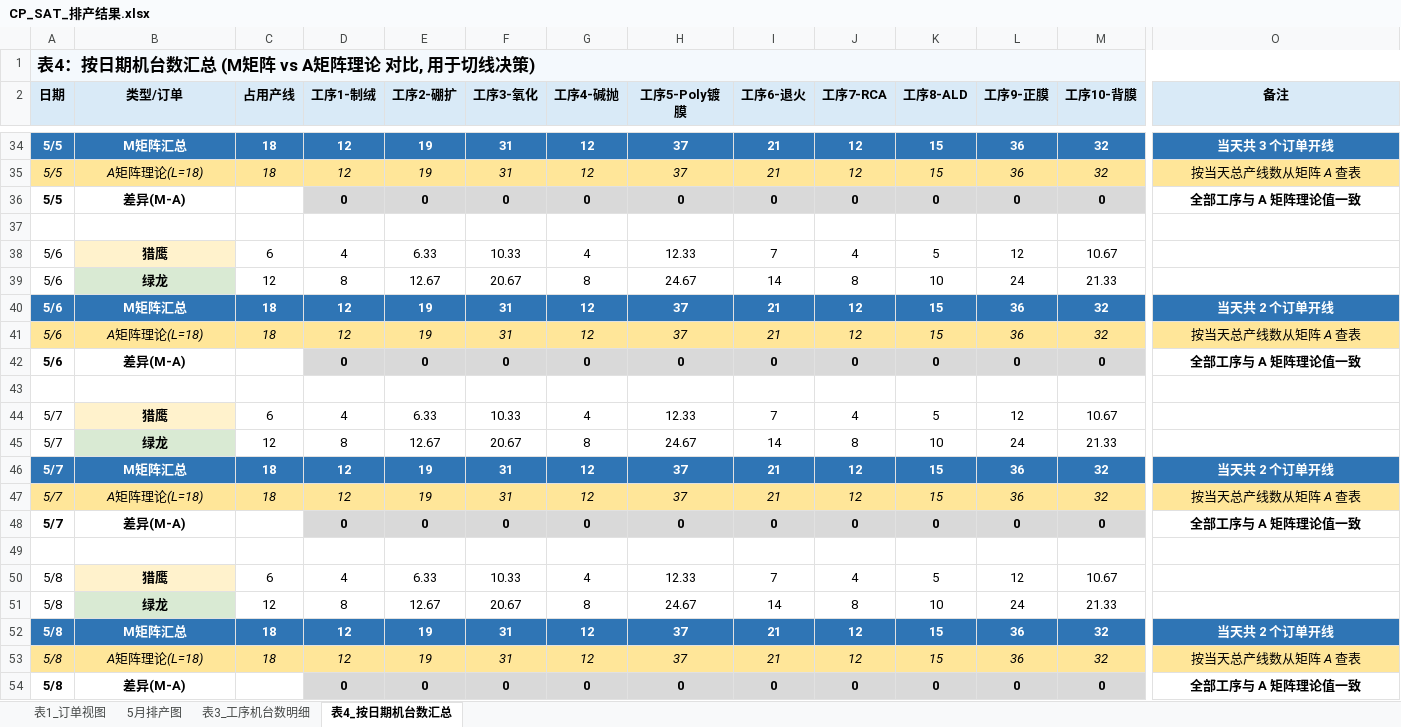
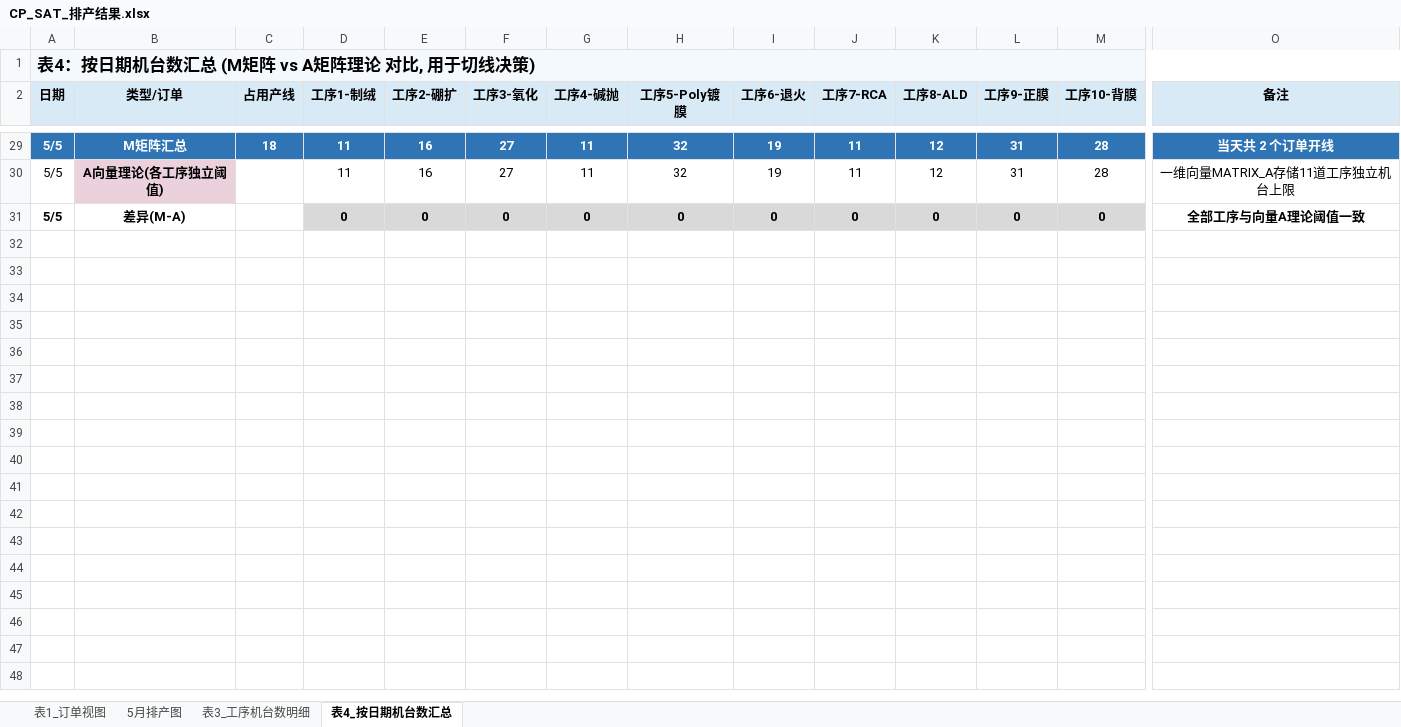
Before and after one commit to shuhan598/cp_sat_scheduler_project, an Excel workbook: CP_SAT_排产结果.xlsx, sheet 表4_按日期机台数汇总, drawn as a sheet; only a part is shown, gaps mark what is left out; values as stored, in another font and other column widths than the file's, no borders; removed rows and columns are numbered as before the commit, all else as after; rows hold the shown columns only; the diff covers the shown part only; the diff names each change by its address in the sheet, - before the commit and + after, or states it on an @@ line.

```diff
--- a/CP_SAT_排产结果.xlsx (sheet 表4_按日期机台数汇总)
+++ b/CP_SAT_排产结果.xlsx (sheet 表4_按日期机台数汇总)
-D29 (工序1-制绒): 12
+D29 (工序1-制绒): 11
-E29 (工序2-硼扩): 19
+E29 (工序2-硼扩): 16
-F29 (工序3-氧化): 31
+F29 (工序3-氧化): 27
-G29 (工序4-碱抛): 12
+G29 (工序4-碱抛): 11
-H29 (工序5-Poly镀膜): 37
+H29 (工序5-Poly镀膜): 32
-I29 (工序6-退火): 21
+I29 (工序6-退火): 19
-J29 (工序7-RCA): 12
+J29 (工序7-RCA): 11
-K29 (工序8-ALD): 15
+K29 (工序8-ALD): 12
-L29 (工序9-正膜): 36
+L29 (工序9-正膜): 31
-M29 (工序10-背膜): 32
+M29 (工序10-背膜): 28
-O29 (备注): 当天共 3 个订单开线
+O29 (备注): 当天共 2 个订单开线
-row 35: 5/5 | A矩阵理论(L=18) | 18 | 12 | 19 | 31 | 12 | 37 | 21 | 12 | 15 | 36 | 32 | 按当天总产线数从矩阵 A 查表
+row 30: 5/5 | A向量理论(各工序独立阈值) |  | 11 | 16 | 27 | 11 | 32 | 19 | 11 | 12 | 31 | 28 | 一维向量MATRIX_A存储11道工序独立机台上限
-O31 (备注): 全部工序与 A 矩阵理论值一致
+O31 (备注): 全部工序与向量A理论阈值一致
-row 37: (empty)
-row 38: 5/6 | 猎鹰 | 6 | 4 | 6.33 | 10.33 | 4 | 12.33 | 7 | 4 | 5 | 12 | 10.67
-row 39: 5/6 | 绿龙 | 12 | 8 | 12.67 | 20.67 | 8 | 24.67 | 14 | 8 | 10 | 24 | 21.33
-row 40: 5/6 | M矩阵汇总 | 18 | 12 | 19 | 31 | 12 | 37 | 21 | 12 | 15 | 36 | 32 | 当天共 2 个订单开线
-row 41: 5/6 | A矩阵理论(L=18) | 18 | 12 | 19 | 31 | 12 | 37 | 21 | 12 | 15 | 36 | 32 | 按当天总产线数从矩阵 A 查表
-row 42: 5/6 | 差异(M-A) |  | 0 | 0 | 0 | 0 | 0 | 0 | 0 | 0 | 0 | 0 | 全部工序与 A 矩阵理论值一致
-row 43: (empty)
-row 44: 5/7 | 猎鹰 | 6 | 4 | 6.33 | 10.33 | 4 | 12.33 | 7 | 4 | 5 | 12 | 10.67
-row 45: 5/7 | 绿龙 | 12 | 8 | 12.67 | 20.67 | 8 | 24.67 | 14 | 8 | 10 | 24 | 21.33
-row 46: 5/7 | M矩阵汇总 | 18 | 12 | 19 | 31 | 12 | 37 | 21 | 12 | 15 | 36 | 32 | 当天共 2 个订单开线
-row 47: 5/7 | A矩阵理论(L=18) | 18 | 12 | 19 | 31 | 12 | 37 | 21 | 12 | 15 | 36 | 32 | 按当天总产线数从矩阵 A 查表
-row 48: 5/7 | 差异(M-A) |  | 0 | 0 | 0 | 0 | 0 | 0 | 0 | 0 | 0 | 0 | 全部工序与 A 矩阵理论值一致
-row 49: (empty)
-row 50: 5/8 | 猎鹰 | 6 | 4 | 6.33 | 10.33 | 4 | 12.33 | 7 | 4 | 5 | 12 | 10.67
-row 51: 5/8 | 绿龙 | 12 | 8 | 12.67 | 20.67 | 8 | 24.67 | 14 | 8 | 10 | 24 | 21.33
-row 52: 5/8 | M矩阵汇总 | 18 | 12 | 19 | 31 | 12 | 37 | 21 | 12 | 15 | 36 | 32 | 当天共 2 个订单开线
-row 53: 5/8 | A矩阵理论(L=18) | 18 | 12 | 19 | 31 | 12 | 37 | 21 | 12 | 15 | 36 | 32 | 按当天总产线数从矩阵 A 查表
-row 54: 5/8 | 差异(M-A) |  | 0 | 0 | 0 | 0 | 0 | 0 | 0 | 0 | 0 | 0 | 全部工序与 A 矩阵理论值一致
```
Also changed, not shown: 14 added rows, 19 removed rows and 48 edited cells elsewhere in this sheet, sheet 5月排产图, sheet 表3_工序机台数明细, sheet 表1_订单视图, 20 other files.
